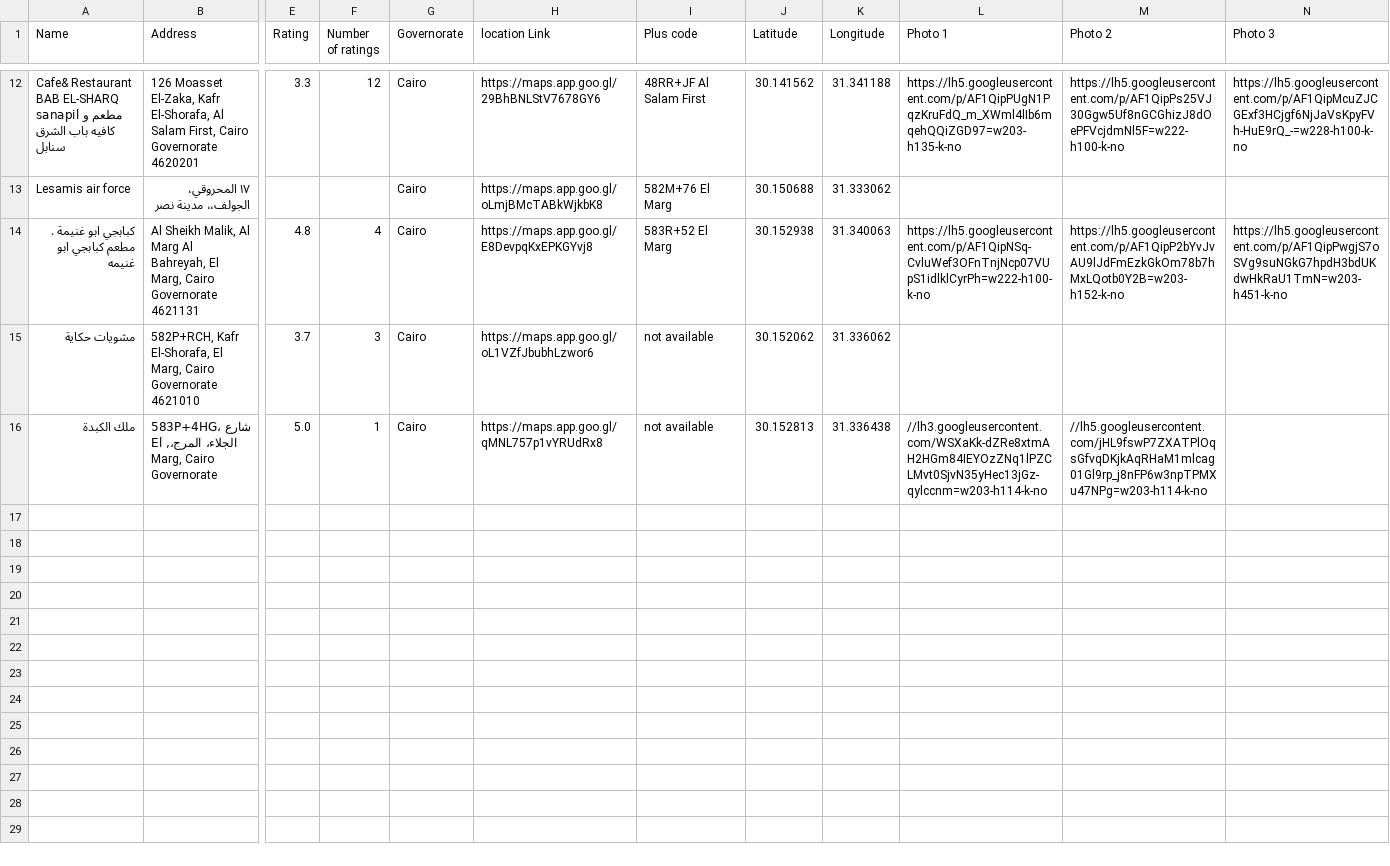
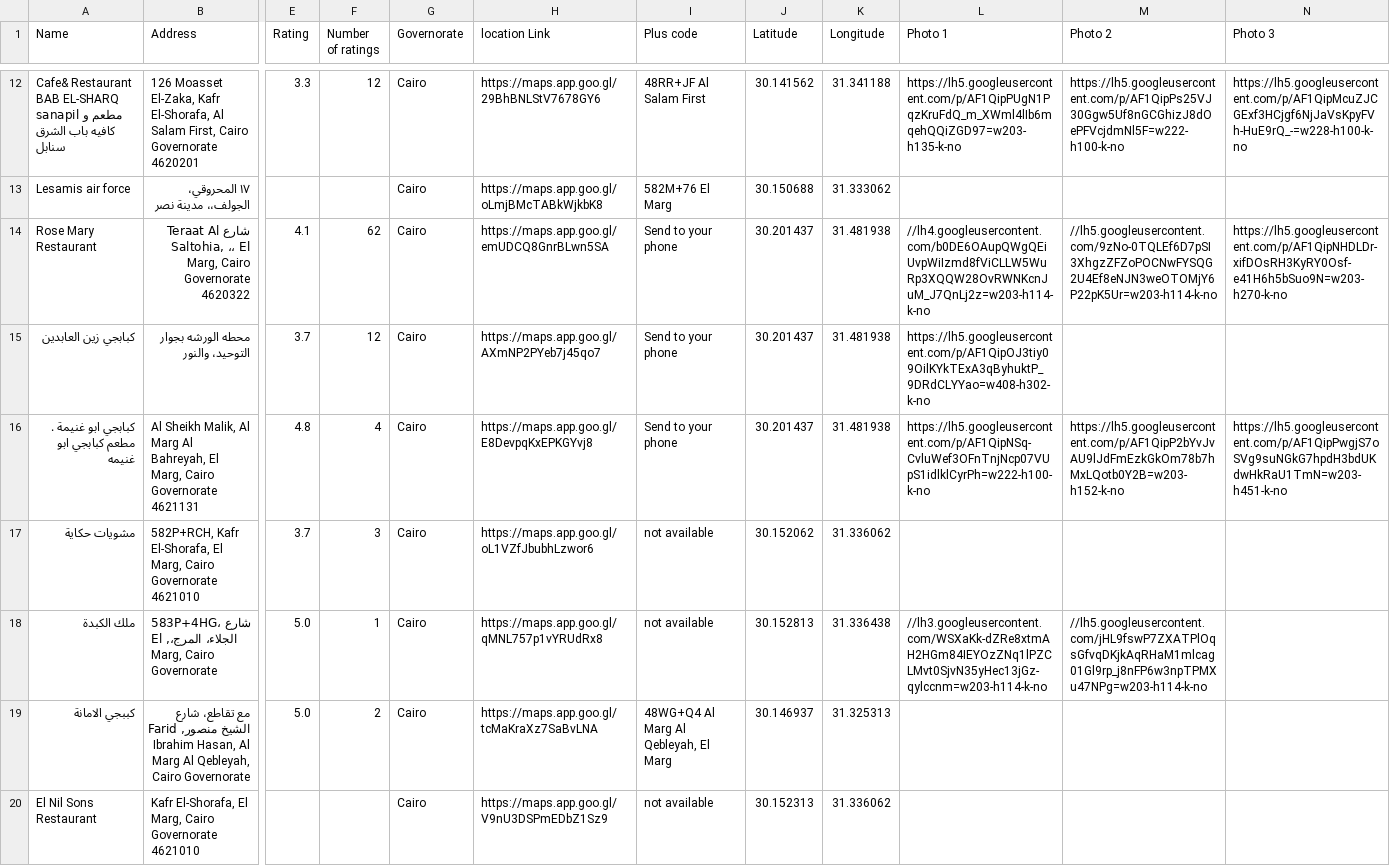
Before and after one commit to abdalla-am/Google-maps-scraper, a CSV file: data4.csv, drawn as a sheet; only a part is shown, gaps mark what is left out; addresses are those after the commit; rows hold the shown columns only; the diff names each change by its address in the sheet, - before the commit and + after, or states it on an @@ line.

Commit message:
all photo cases handled

```diff
--- a/data4.csv
+++ b/data4.csv
+row 14: Rose Mary Restaurant | شارع Teraat Al Saltohia, ،، El Marg, Cairo Governorate 4620322 | 4.1 | 62 | Cairo | https://maps.app.goo.gl/emUDCQ8GnrBLwn5SA | Send to your phone | 30.201437 | 31.481938 | //lh4.googleusercontent.com/b0DE6OAupQWgQEiUvpWiIzmd8fViCLLW5WuRp3XQQW28OvRWNKcnJuM_J7QnLj2z=w203-h114-k-no | //lh5.googleusercontent.com/9zNo-0TQLEf6D7pSI3XhgzZFZoPOCNwFYSQG2U4Ef8eNJN3weOTOMjY6P22pK5Ur=w203-h114-k-no | https://lh5.googleusercontent.com/p/AF1QipNHDLDr-xifDOsRH3KyRY0Osf-e41H6h5bSuo9N=w203-h270-k-no
+row 15: كبابجي زين العابدين | محطه الورشه بجوار التوحيد، والنور | 3.7 | 12 | Cairo | https://maps.app.goo.gl/AXmNP2PYeb7j45qo7 | Send to your phone | 30.201437 | 31.481938 | https://lh5.googleusercontent.com/p/AF1QipOJ3tiy09OilKYkTExA3qByhuktP_9DRdCLYYao=w408-h302-k-no
-I16 (Plus code): 583R+52 El Marg
+I16 (Plus code): Send to your phone
-J16 (Latitude): 30.152938
+J16 (Latitude): 30.201437
-K16 (Longitude): 31.340063
+K16 (Longitude): 31.481938
+row 19: كببجي الامانة | مع تقاطع، شارع الشيخ منصور, Farid Ibrahim Hasan, Al Marg Al Qebleyah, Cairo Governorate | 5.0 | 2 | Cairo | https://maps.app.goo.gl/tcMaKraXz7SaBvLNA | 48WG+Q4 Al Marg Al Qebleyah, El Marg | 30.146937 | 31.325313
+row 20: El Nil Sons Restaurant | Kafr El-Shorafa, El Marg, Cairo Governorate 4621010 |  |  | Cairo | https://maps.app.goo.gl/V9nU3DSPmEDbZ1Sz9 | not available | 30.152313 | 31.336062
```
Also changed, not shown: 1 other file.
